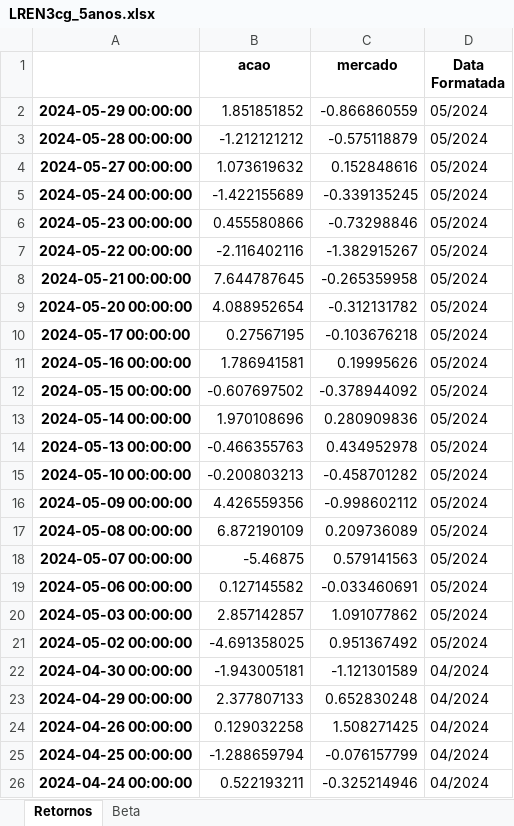
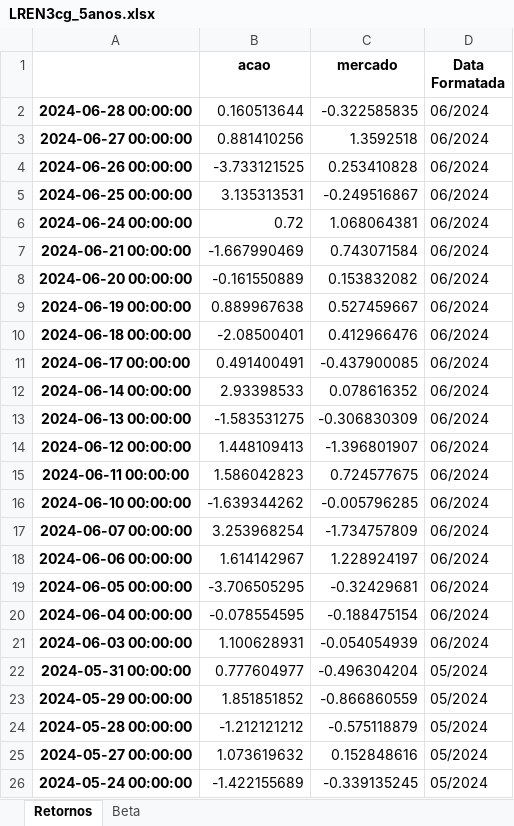
Before and after one commit to katerine-dev/analiseBeta, an Excel workbook: doc/LREN3cg_5anos.xlsx, sheet Retornos, drawn as a sheet; only a part is shown; the shorter side is filled out with more unchanged rows; values as stored, in another font and other column widths than the file's, no borders; charts and pictures not drawn; the diff covers the shown part only; the diff names each change by its address in the sheet, - before the commit and + after, or states it on an @@ line.

```diff
--- a/doc/LREN3cg_5anos.xlsx (sheet Retornos)
+++ b/doc/LREN3cg_5anos.xlsx (sheet Retornos)
+row 2: 2024-06-28 00:00:00 | 0.160513644 | -0.322585835 | 06/2024
+row 3: 2024-06-27 00:00:00 | 0.881410256 | 1.3592518 | 06/2024
+row 4: 2024-06-26 00:00:00 | -3.733121525 | 0.253410828 | 06/2024
+row 5: 2024-06-25 00:00:00 | 3.135313531 | -0.249516867 | 06/2024
+row 6: 2024-06-24 00:00:00 | 0.72 | 1.068064381 | 06/2024
+row 7: 2024-06-21 00:00:00 | -1.667990469 | 0.743071584 | 06/2024
+row 8: 2024-06-20 00:00:00 | -0.161550889 | 0.153832082 | 06/2024
+row 9: 2024-06-19 00:00:00 | 0.889967638 | 0.527459667 | 06/2024
+row 10: 2024-06-18 00:00:00 | -2.08500401 | 0.412966476 | 06/2024
+row 11: 2024-06-17 00:00:00 | 0.491400491 | -0.437900085 | 06/2024
+row 12: 2024-06-14 00:00:00 | 2.93398533 | 0.078616352 | 06/2024
+row 13: 2024-06-13 00:00:00 | -1.583531275 | -0.306830309 | 06/2024
+row 14: 2024-06-12 00:00:00 | 1.448109413 | -1.396801907 | 06/2024
+row 15: 2024-06-11 00:00:00 | 1.586042823 | 0.724577675 | 06/2024
+row 16: 2024-06-10 00:00:00 | -1.639344262 | -0.005796285 | 06/2024
+row 17: 2024-06-07 00:00:00 | 3.253968254 | -1.734757809 | 06/2024
+row 18: 2024-06-06 00:00:00 | 1.614142967 | 1.228924197 | 06/2024
+row 19: 2024-06-05 00:00:00 | -3.706505295 | -0.32429681 | 06/2024
+row 20: 2024-06-04 00:00:00 | -0.078554595 | -0.188475154 | 06/2024
+row 21: 2024-06-03 00:00:00 | 1.100628931 | -0.054054939 | 06/2024
+row 22: 2024-05-31 00:00:00 | 0.777604977 | -0.496304204 | 05/2024
```
Also changed, not shown: 21 removed rows elsewhere in this sheet, sheet Beta, charts or pictures, doc/LREN3sg_5anos.xlsx, doc/PETR4cg_1anos.xlsx, 36 other files.
